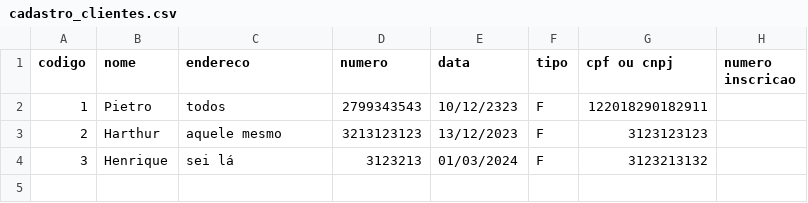
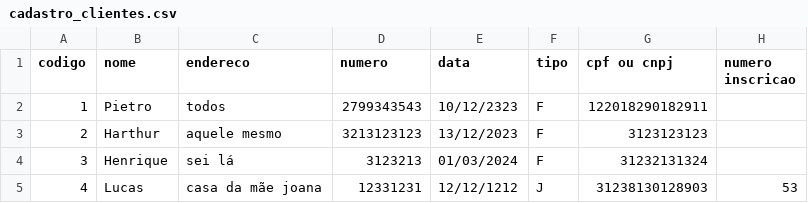
Before and after one commit to henryisaway/Trabalho-POO, a CSV file: src/main/java/resources/cadastro_clientes.csv, drawn as a sheet.

```diff
--- a/src/main/java/resources/cadastro_clientes.csv
+++ b/src/main/java/resources/cadastro_clientes.csv
@@ -3,2 +3,3 @@ codigo;nome;endereco;numero;data;tipo;cpf ou cnpj;numero inscricao
 2;Harthur;aquele mesmo;3213123123;13/12/2023;F;3123123123
-3;Henrique;sei lá;3123213;01/03/2024;F;3123213132
+3;Henrique;sei lá;3123213;01/03/2024;F;31232131324;
+4;Lucas;casa da mãe joana;12331231;12/12/1212;J;31238130128903;53
```
Also changed, not shown: 2 other files.
